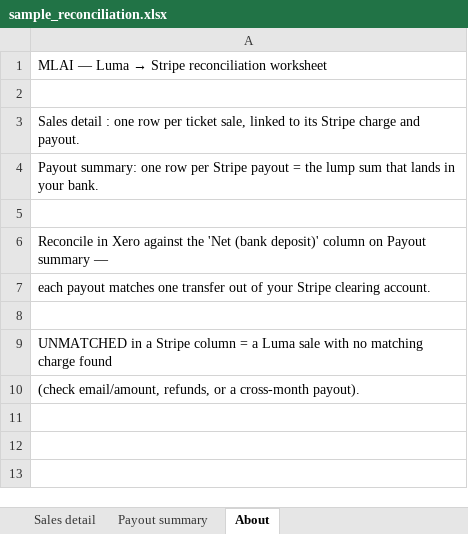
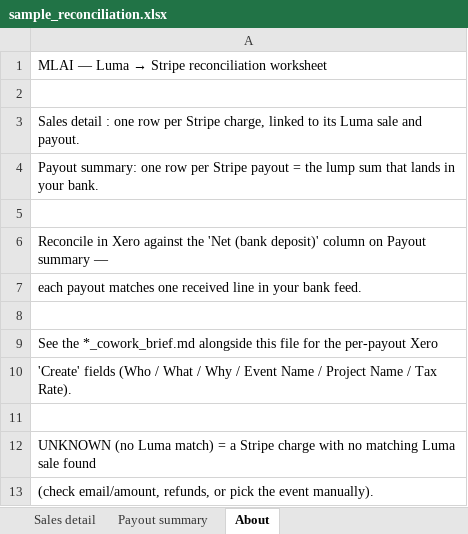
Before and after one commit to MLAI-AUS-Inc/roo, an Excel workbook: Luma-Stripe-Reconcile/sample_reconciliation.xlsx, sheet About, drawn as a sheet; values as stored, in another font and other column widths than the file's, no borders; the diff names each change by its address in the sheet, - before the commit and + after, or states it on an @@ line.

```diff
--- a/Luma-Stripe-Reconcile/sample_reconciliation.xlsx (sheet About)
+++ b/Luma-Stripe-Reconcile/sample_reconciliation.xlsx (sheet About)
-A3: …row per ticket sale, linked to its Stripe charge and payout.
+A3: …row per Stripe charge, linked to its Luma sale and payout.
-A7: …matches one transfer out of your Stripe clearing account.
+A7: …matches one received line in your bank feed.
-A9: UNMATCHED in a Stripe column = a Luma sale with no matching charge found
+A9: See the *_cowork_brief.md alongside this file for the per-payout Xero
-A10: (check email/amount, refunds, or a cross-month payout).
+A10: 'Create' fields (Who / What / Why / Event Name / Project Name / Tax Rate).
+row 11: (empty)
+row 12: UNKNOWN (no Luma match) = a Stripe charge with no matching Luma sale found
+row 13: (check email/amount, refunds, or pick the event manually).
```
Also changed, not shown: 4 other files.
